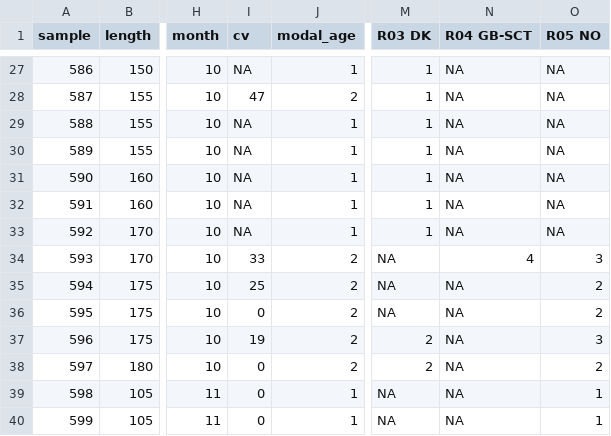
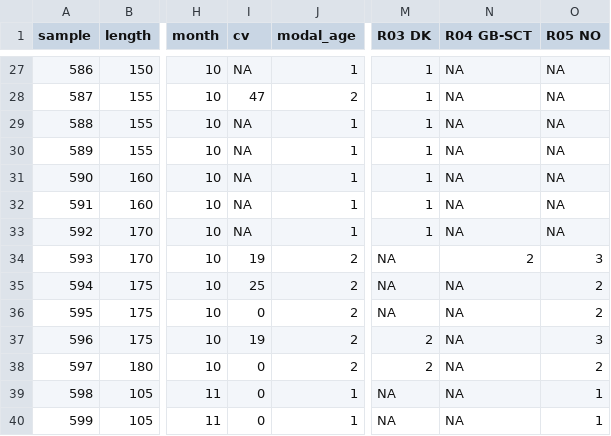
Before and after one commit to ices-taf/SmartDotsReport_template, a CSV file: data/ad_wide_ex.csv, drawn as a sheet; only a part is shown, gaps mark what is left out; the diff names each change by its address in the sheet, - before the commit and + after, or states it on an @@ line.

```diff
--- a/data/ad_wide_ex.csv
+++ b/data/ad_wide_ex.csv
-I34 (cv): 33
+I34 (cv): 19
-N34 (R04 GB-SCT): 4
+N34 (R04 GB-SCT): 2
```
Also changed, not shown: data/ad_long_ex.csv, data/ad_wide.csv, 4 other files.
